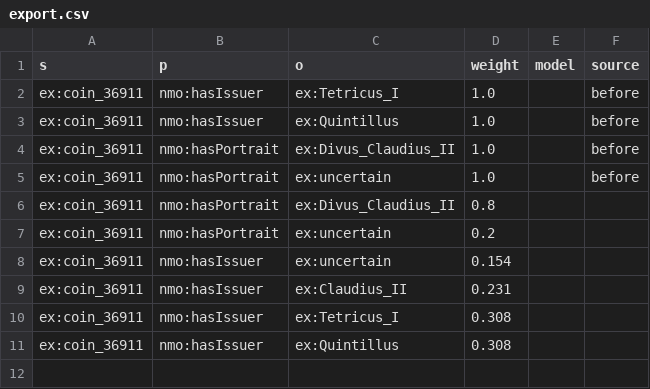
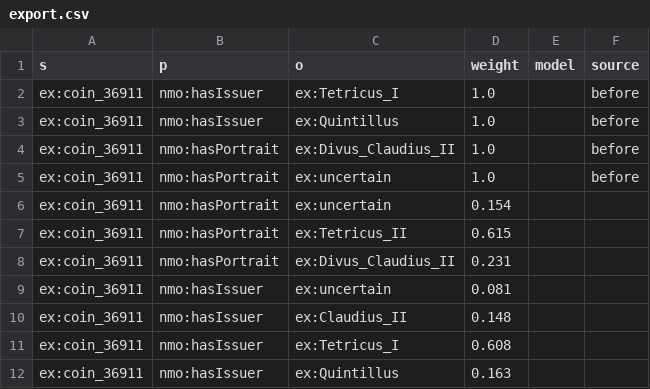
Before and after one commit to Oussama-Izg/uncertainty-reasoner, a CSV file: export.csv, drawn as a sheet.

```diff
--- a/export.csv
+++ b/export.csv
@@ -5,7 +5,8 @@ ex:coin_36911,nmo:hasPortrait,ex:Divus_Claudius_II,1.0,,before
 ex:coin_36911,nmo:hasPortrait,ex:uncertain,1.0,,before
-ex:coin_36911,nmo:hasPortrait,ex:Divus_Claudius_II,0.8,,
-ex:coin_36911,nmo:hasPortrait,ex:uncertain,0.2,,
-ex:coin_36911,nmo:hasIssuer,ex:uncertain,0.154,,
-ex:coin_36911,nmo:hasIssuer,ex:Claudius_II,0.231,,
-ex:coin_36911,nmo:hasIssuer,ex:Tetricus_I,0.308,,
-ex:coin_36911,nmo:hasIssuer,ex:Quintillus,0.308,,
+ex:coin_36911,nmo:hasPortrait,ex:uncertain,0.154,,
+ex:coin_36911,nmo:hasPortrait,ex:Tetricus_II,0.615,,
+ex:coin_36911,nmo:hasPortrait,ex:Divus_Claudius_II,0.231,,
+ex:coin_36911,nmo:hasIssuer,ex:uncertain,0.081,,
+ex:coin_36911,nmo:hasIssuer,ex:Claudius_II,0.148,,
+ex:coin_36911,nmo:hasIssuer,ex:Tetricus_I,0.608,,
+ex:coin_36911,nmo:hasIssuer,ex:Quintillus,0.163,,
```
Also changed, not shown: real_world_usecases/Depicted_Person_alternative_uncertain__Issuer_alternative_certain/Depicted_Person_alternative_uncertain__Issuer_alternative_certain__positive.csv, real_world_usecases/Depicted_Person_certain__Issuer_alternative_certain/Depicted_Person_certain__Issuer_alternative_certain__negative.csv, 28 other files.
